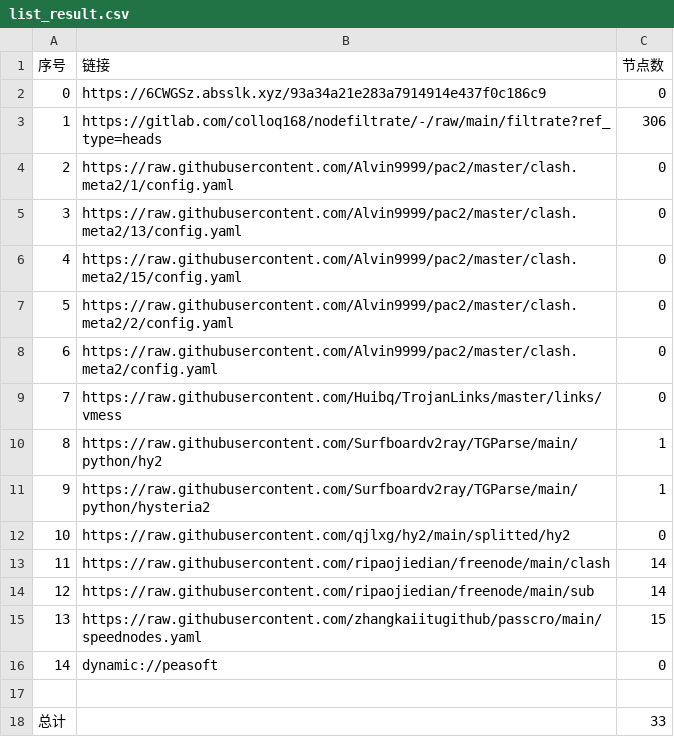
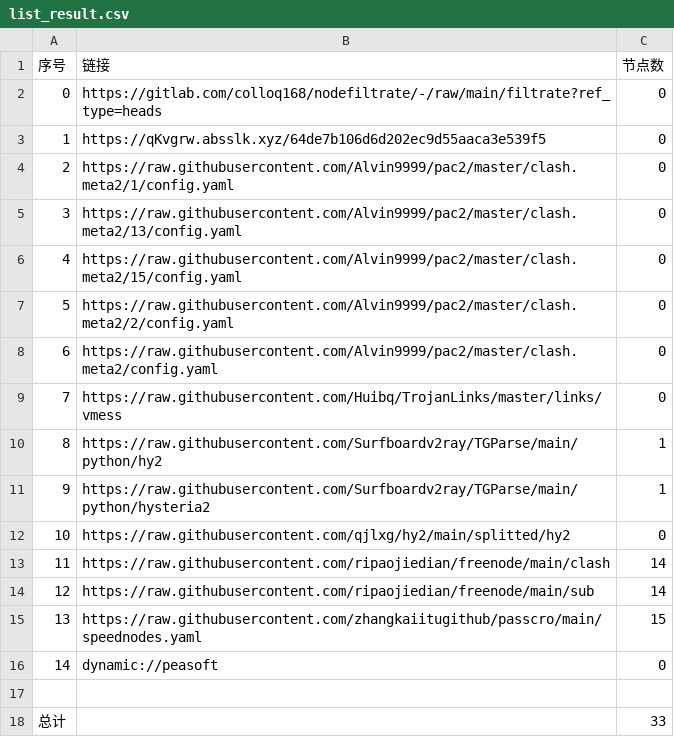
Before and after one commit to chengaopan/AutoMergePublicNodes, a CSV file: list_result.csv, drawn as a sheet.

```diff
--- a/list_result.csv
+++ b/list_result.csv
@@ -1,4 +1,4 @@
 序号,链接,节点数
-0,https://6CWGSz.absslk.xyz/93a34a21e283a7914914e437f0c186c9,0
-1,https://gitlab.com/colloq168/nodefiltrate/-/raw/main/filtrate?ref_type=heads,306
+0,https://gitlab.com/colloq168/nodefiltrate/-/raw/main/filtrate?ref_type=heads,0
+1,https://qKvgrw.absslk.xyz/64de7b106d6d202ec9d55aaca3e539f5,0
 2,https://raw.githubusercontent.com/Alvin9999/pac2/master/clash.meta2/1/config.yaml,0
```
Also changed, not shown: 15 other files.
